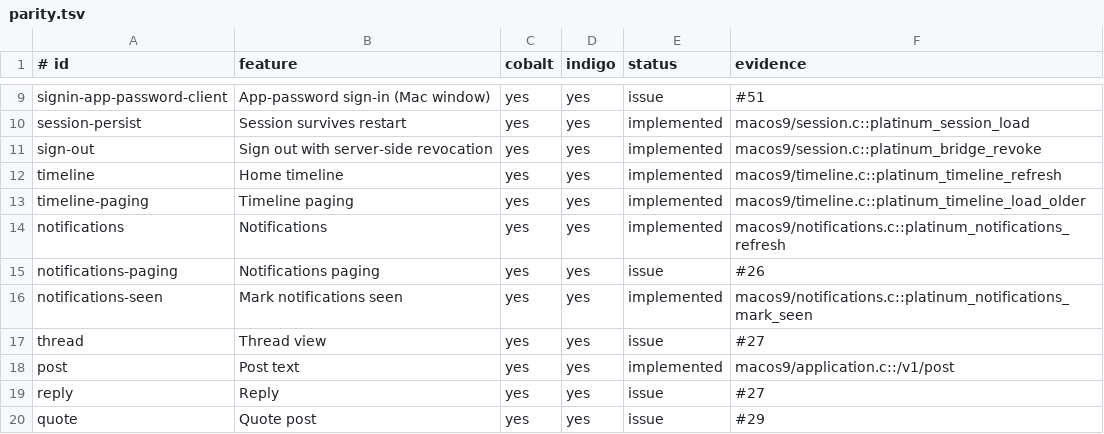
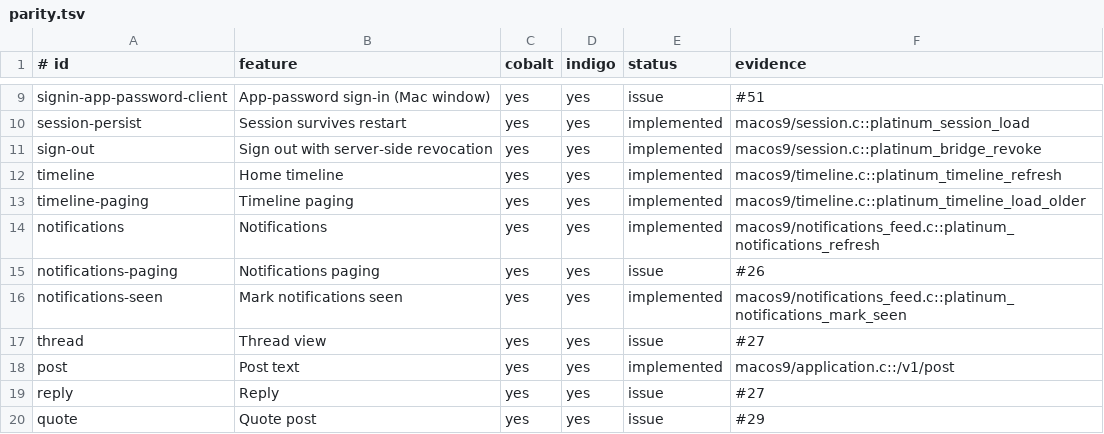
Before and after one commit to ewanc26/platinum, a TSV file: docs/parity.tsv, drawn as a sheet; only a part is shown, gaps mark what is left out.

```diff
--- a/docs/parity.tsv
+++ b/docs/parity.tsv
@@ -13,5 +13,5 @@ timeline|Home timeline|yes|yes|implemented|macos9/timeline.c::platinum_timeline_
 timeline-paging|Timeline paging|yes|yes|implemented|macos9/timeline.c::platinum_timeline_load_older
-notifications|Notifications|yes|yes|implemented|macos9/notifications.c::platinum_notifications_refresh
+notifications|Notifications|yes|yes|implemented|macos9/notifications_feed.c::platinum_notifications_refresh
 notifications-paging|Notifications paging|yes|yes|issue|#26
-notifications-seen|Mark notifications seen|yes|yes|implemented|macos9/notifications.c::platinum_notifications_mark_seen
+notifications-seen|Mark notifications seen|yes|yes|implemented|macos9/notifications_feed.c::platinum_notifications_mark_seen
 thread|Thread view|yes|yes|issue|#27
```
Also changed, not shown: 6 other files.
